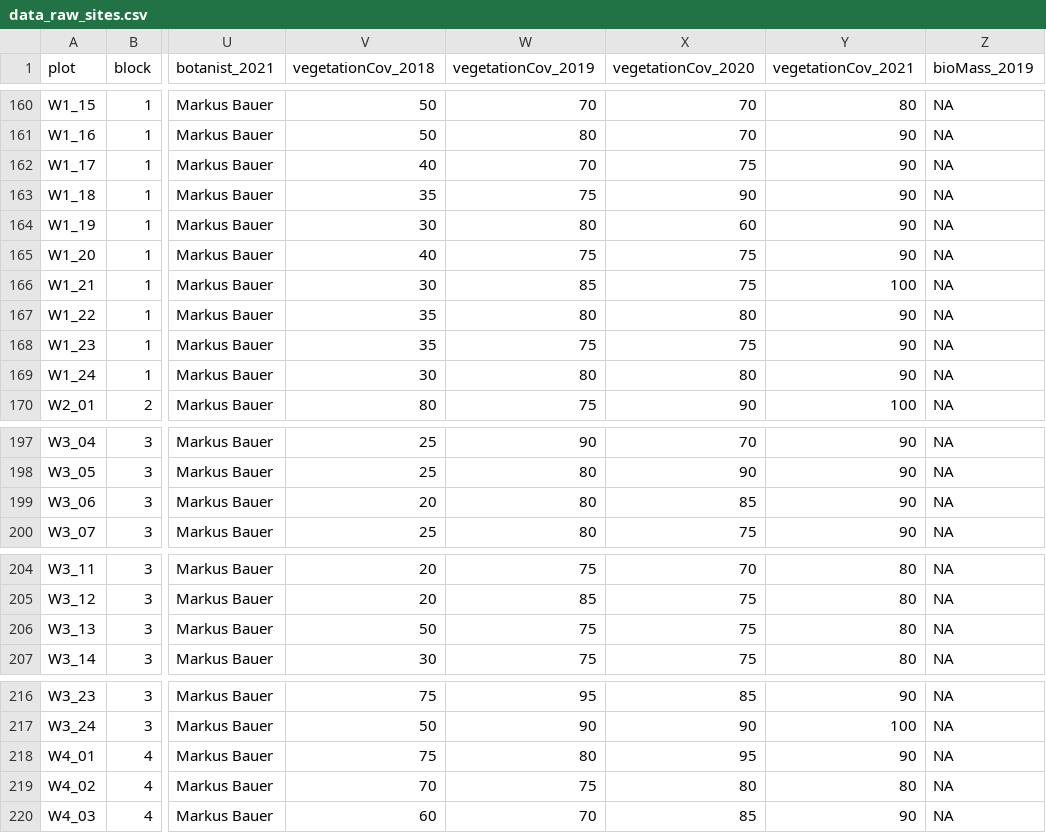
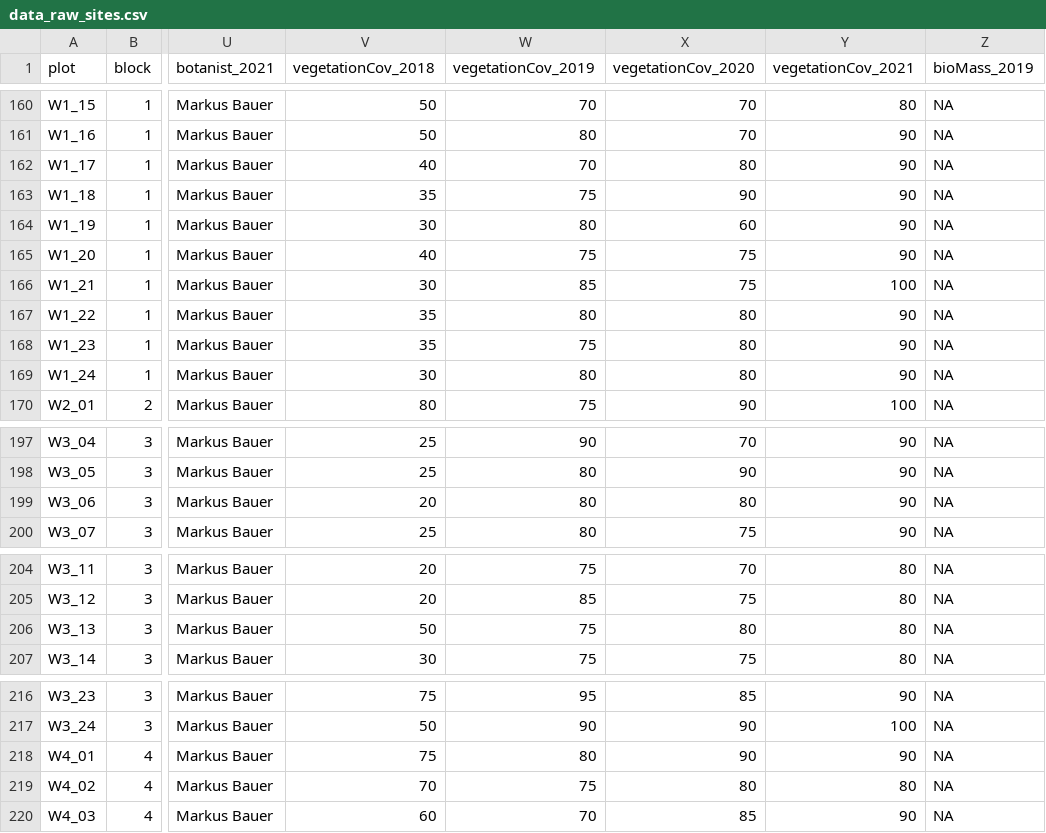
Before and after one commit to markus1bauer/2023_danube_dike_experiment, a CSV file: data/raw/data_raw_sites.csv, drawn as a sheet; only a part is shown, gaps mark what is left out; the diff covers the shown part only; the diff names each change by its address in the sheet, - before the commit and + after, or states it on an @@ line.

```diff
--- a/data/raw/data_raw_sites.csv
+++ b/data/raw/data_raw_sites.csv
-X162 (vegetationCov_2020): 75
+X162 (vegetationCov_2020): 80
-X168 (vegetationCov_2020): 75
+X168 (vegetationCov_2020): 80
-X199 (vegetationCov_2020): 85
+X199 (vegetationCov_2020): 80
-X206 (vegetationCov_2020): 75
+X206 (vegetationCov_2020): 80
-X218 (vegetationCov_2020): 95
+X218 (vegetationCov_2020): 90
```
Also changed, not shown: 11 edited cells elsewhere in this file, data/raw/data_raw_species.csv, 2 other files.
